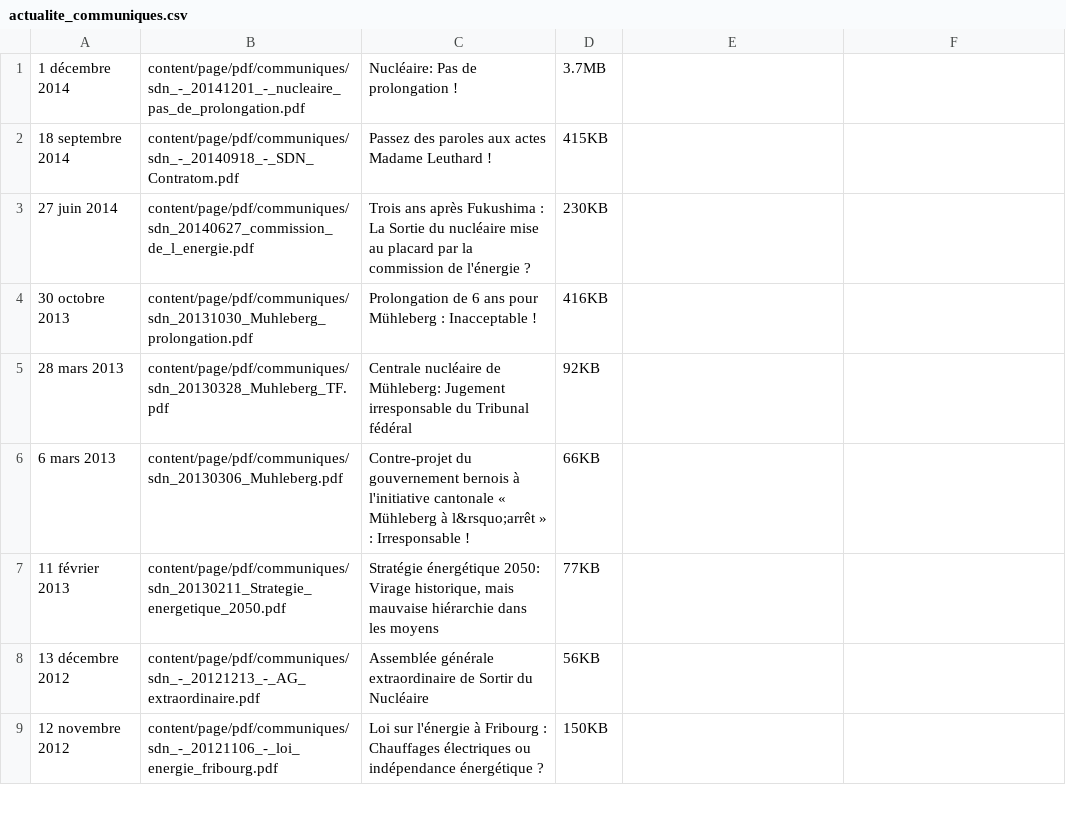
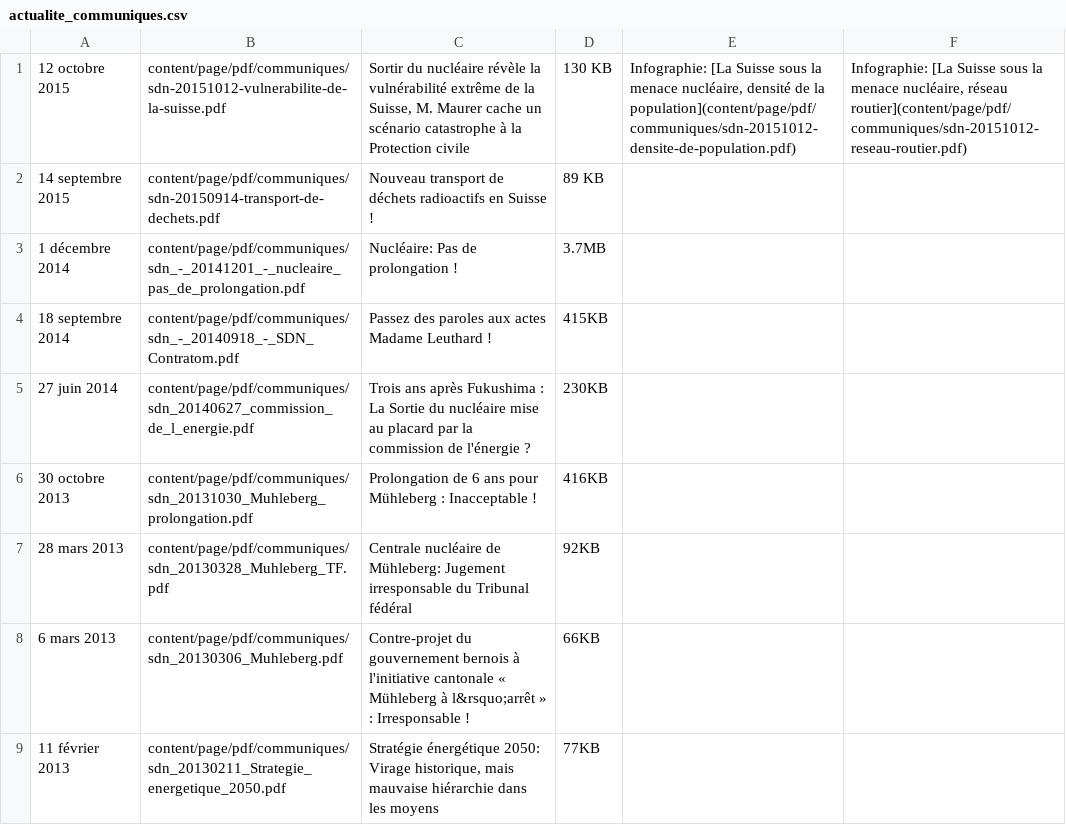
Before and after one commit to aoloe/htdocs-sdn, a CSV file: htdocs/content/page/actualite_communiques.csv, drawn as a sheet; only a part is shown; the shorter side is filled out with more unchanged rows; the diff names each change by its address in the sheet, - before the commit and + after, or states it on an @@ line.

```diff
--- a/htdocs/content/page/actualite_communiques.csv
+++ b/htdocs/content/page/actualite_communiques.csv
+row 1: 12 octobre 2015 | content/page/pdf/communiques/sdn-20151012-vulnerabilite-de-la-suisse.pdf | Sortir du nucléaire révèle la vulnérabilité extrême de la Suisse, M. Maurer cache un scénario catastrophe à la Protection civile | 130 KB | Infographie: [La Suisse sous la menace nucléaire, densité de la population](content/page/pdf/communiques/sdn-20151012-densite-de-population.pdf) | Infographie: [La Suisse sous la menace nucléaire, réseau routier](content/page/pdf/communiques/sdn-20151012-reseau-routier.pdf)
+row 2: 14 septembre 2015 | content/page/pdf/communiques/sdn-20150914-transport-de-dechets.pdf | Nouveau transport de déchets radioactifs en Suisse ! | 89 KB
```
Also changed, not shown: htdocs/content/page/association_qui.csv, 2 other files.
